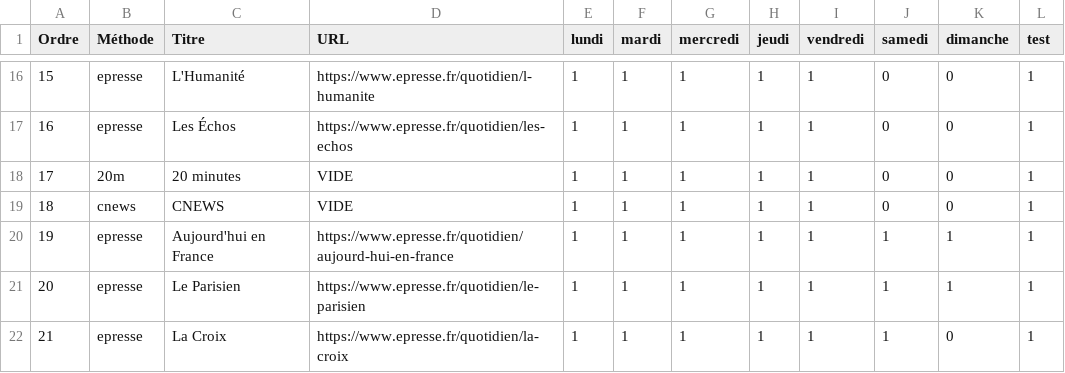
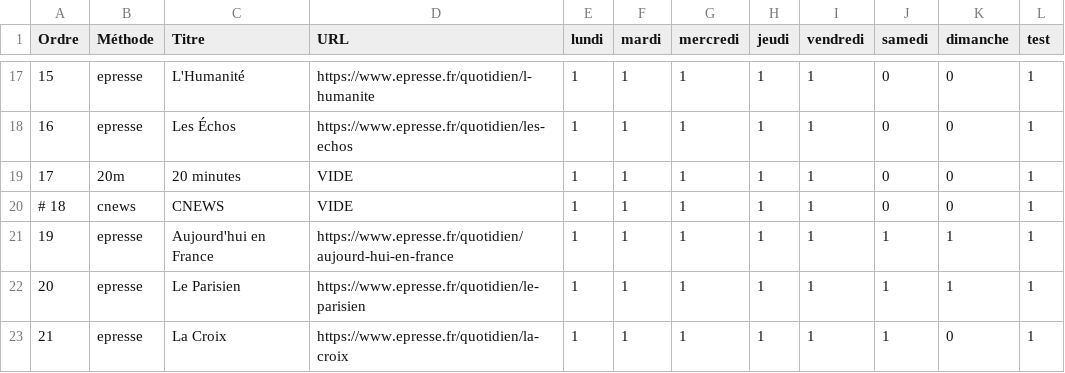
Before and after one commit to dbeley/scrap_revuedepresse, a CSV file: scrap_revuedepresse/liste_journaux.csv, drawn as a sheet; only a part is shown, gaps mark what is left out; the diff covers the shown part only.

```diff
--- a/scrap_revuedepresse/liste_journaux.csv
+++ b/scrap_revuedepresse/liste_journaux.csv
@@ -18,3 +19,3 @@ Ordre,Méthode,Titre,URL,lundi,mardi,mercredi,jeudi,vendredi,samedi,dimanche,tes
 17,20m,20 minutes,VIDE,1,1,1,1,1,0,0,1
-18,cnews,CNEWS,VIDE,1,1,1,1,1,0,0,1
+# 18,cnews,CNEWS,VIDE,1,1,1,1,1,0,0,1
 19,epresse,Aujourd'hui en France,https://www.epresse.fr/quotidien/aujourd-hui-en-france,1,1,1,1,1,1,1,1
```
Also changed, not shown: 1 added row and 30 edited cells elsewhere in this file, 1 other file.
